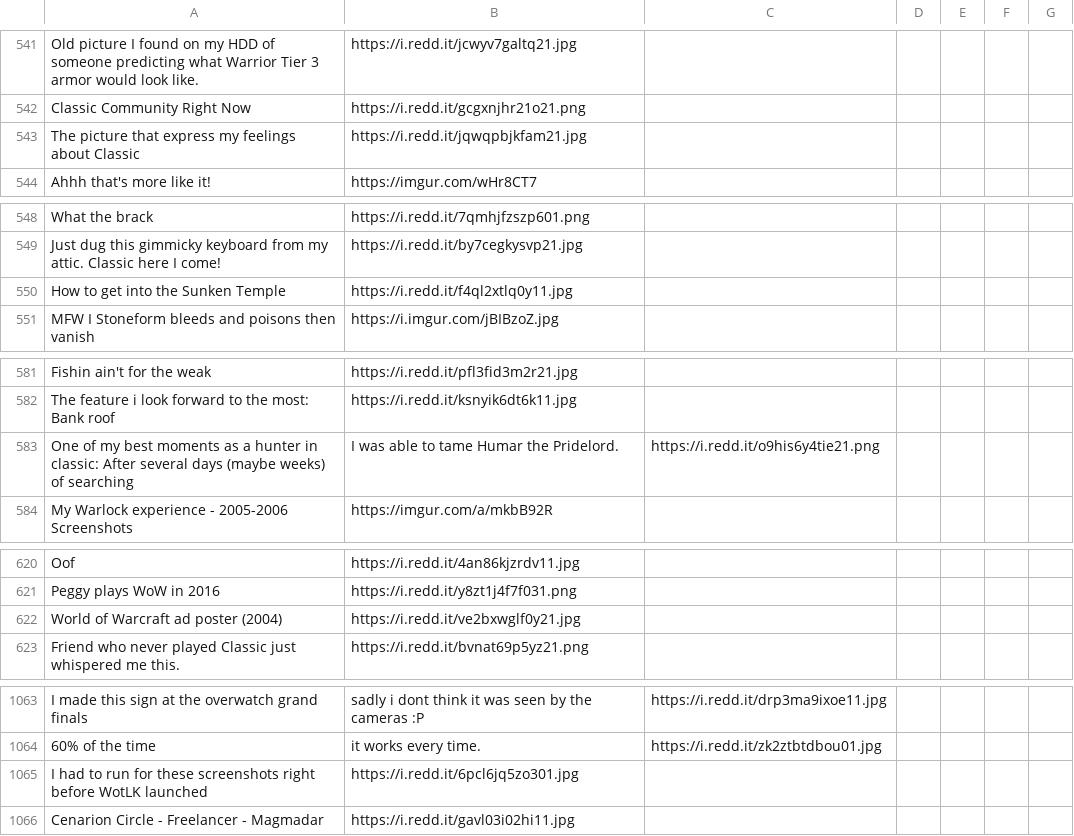
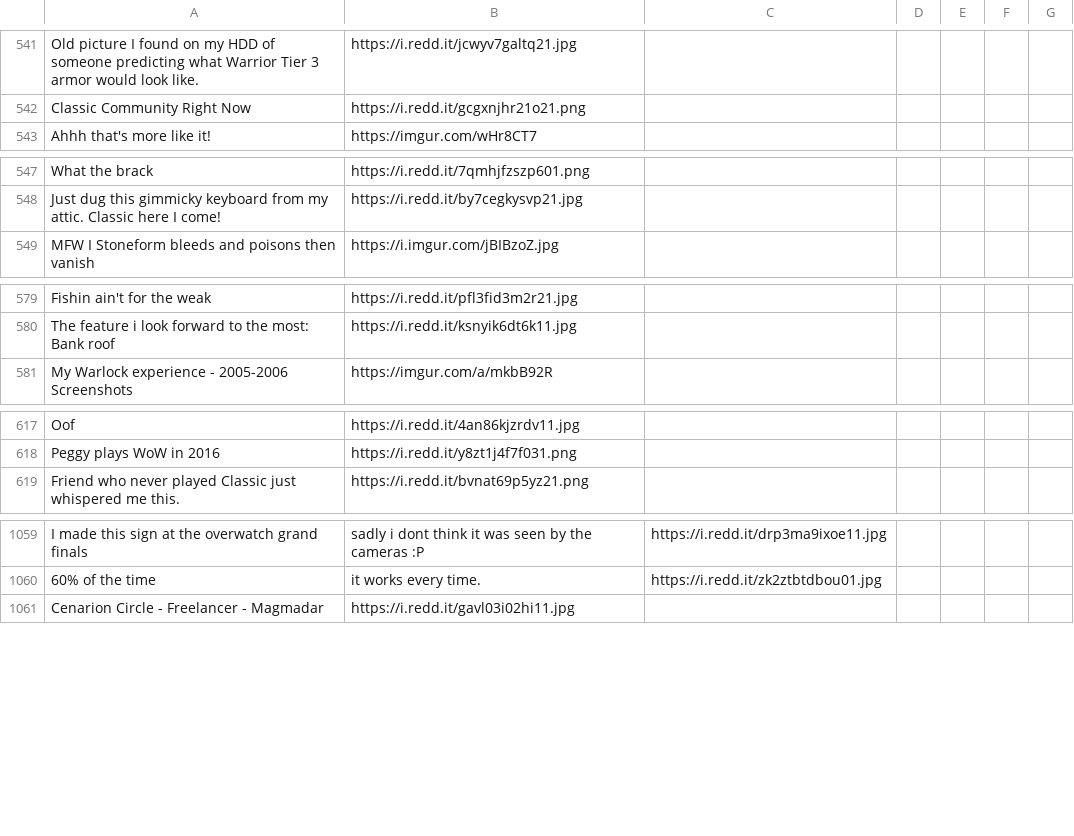
Before and after one commit to ConnorMulqueen/Mechanical-Squirrel, a CSV file: imageLinks.csv, drawn as a sheet; only a part is shown, gaps mark what is left out; the diff names each change by its address in the sheet, - before the commit and + after, or states it on an @@ line.

```diff
--- a/imageLinks.csv
+++ b/imageLinks.csv
-row 543: The picture that express my feelings about Classic | https://i.redd.it/jqwqpbjkfam21.jpg
-row 550: How to get into the Sunken Temple | https://i.redd.it/f4ql2xtlq0y11.jpg
-row 583: One of my best moments as a hunter in classic: After several days (maybe weeks) of searching | I was able to tame Humar the Pridelord. | https://i.redd.it/o9his6y4tie21.png
-row 622: World of Warcraft ad poster (2004) | https://i.redd.it/ve2bxwglf0y21.jpg
-row 1065: I had to run for these screenshots right before WotLK launched | https://i.redd.it/6pcl6jq5zo301.jpg
```
Also changed, not shown: 1 other file.
